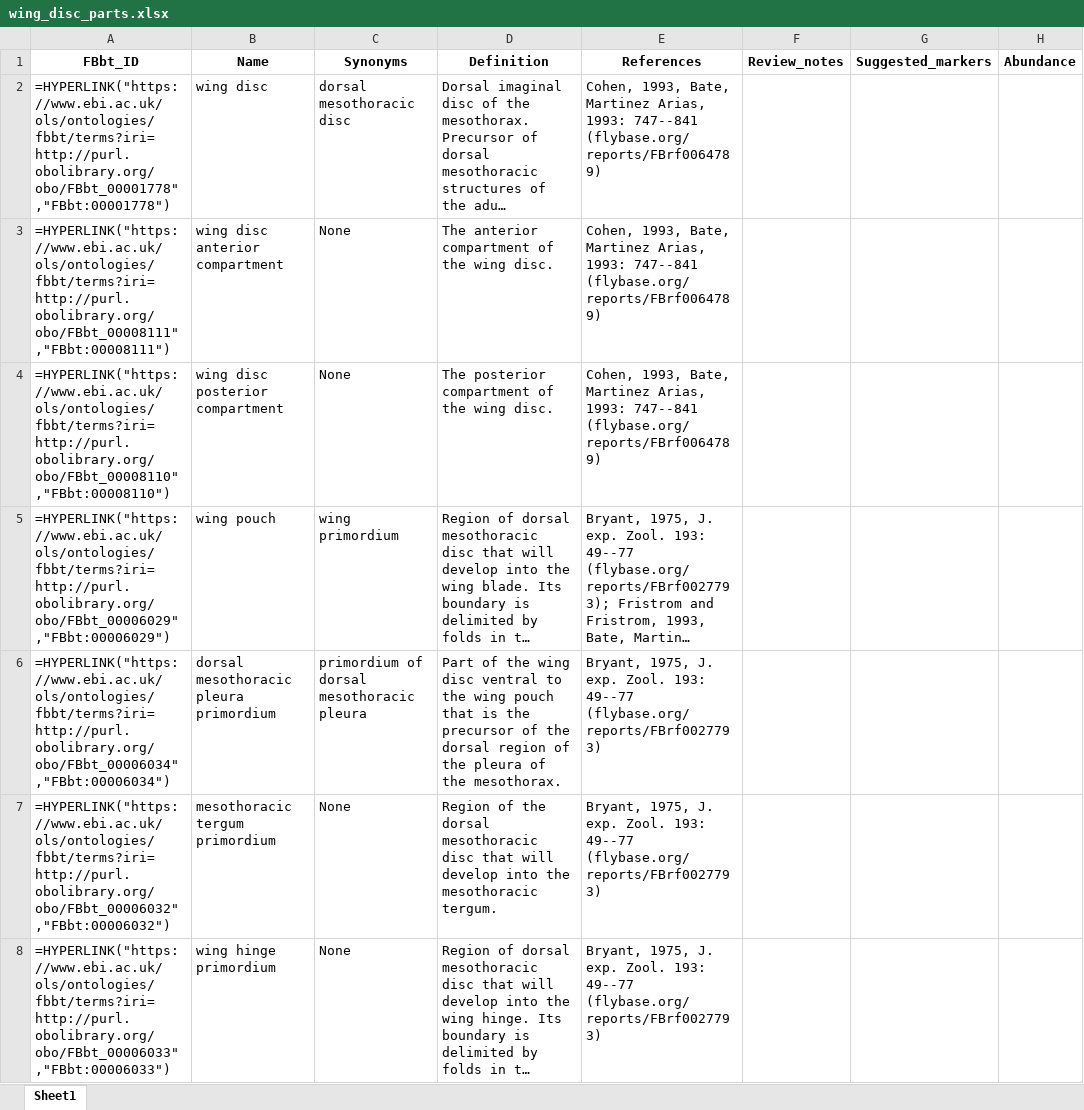
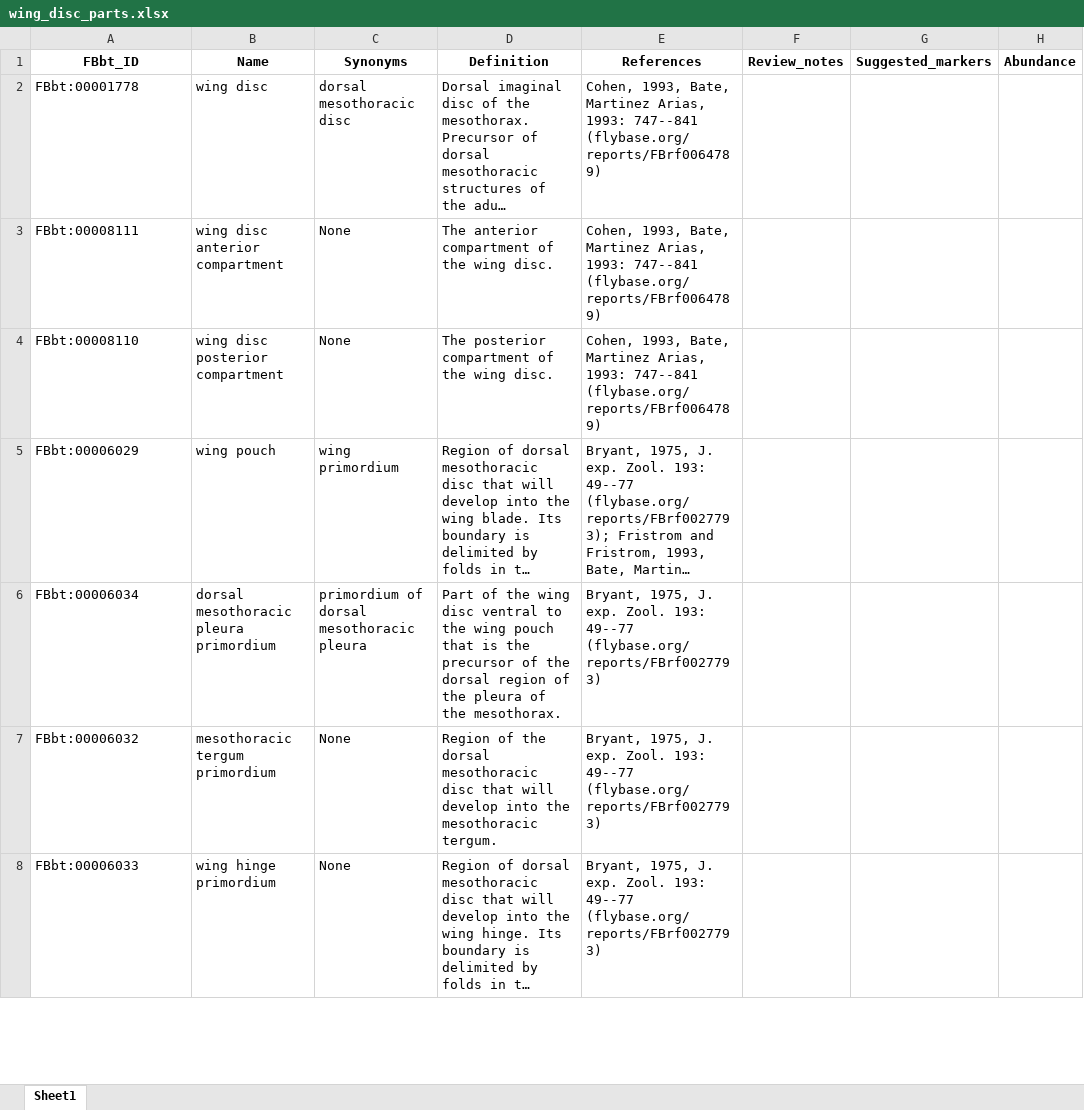
Before and after one commit to FlyBase/drosophila-anatomy-developmental-ontology, an Excel workbook: cell_type_reports/wing_disc_parts.xlsx, sheet Sheet1, drawn as a sheet; only a part is shown; long unchanged cells end in …; values as stored, in another font and other column widths than the file's, no borders; formulas without a stored value are shown as written; the diff covers the shown part only; the diff names each change by its address in the sheet, - before the commit and + after, or states it on an @@ line.

```diff
--- a/cell_type_reports/wing_disc_parts.xlsx (sheet Sheet1)
+++ b/cell_type_reports/wing_disc_parts.xlsx (sheet Sheet1)
-A2 (FBbt_ID): =HYPERLINK("https://www.ebi.ac.uk/ols/ontologies/fbbt/terms?iri=http://purl.obolibrary.org/obo/FBbt_00001778","FBbt:00001778")
+A2 (FBbt_ID): FBbt:00001778
-A3 (FBbt_ID): =HYPERLINK("https://www.ebi.ac.uk/ols/ontologies/fbbt/terms?iri=http://purl.obolibrary.org/obo/FBbt_00008111","FBbt:00008111")
+A3 (FBbt_ID): FBbt:00008111
-A4 (FBbt_ID): =HYPERLINK("https://www.ebi.ac.uk/ols/ontologies/fbbt/terms?iri=http://purl.obolibrary.org/obo/FBbt_00008110","FBbt:00008110")
+A4 (FBbt_ID): FBbt:00008110
-A5 (FBbt_ID): =HYPERLINK("https://www.ebi.ac.uk/ols/ontologies/fbbt/terms?iri=http://purl.obolibrary.org/obo/FBbt_00006029","FBbt:00006029")
+A5 (FBbt_ID): FBbt:00006029
-A6 (FBbt_ID): =HYPERLINK("https://www.ebi.ac.uk/ols/ontologies/fbbt/terms?iri=http://purl.obolibrary.org/obo/FBbt_00006034","FBbt:00006034")
+A6 (FBbt_ID): FBbt:00006034
-A7 (FBbt_ID): =HYPERLINK("https://www.ebi.ac.uk/ols/ontologies/fbbt/terms?iri=http://purl.obolibrary.org/obo/FBbt_00006032","FBbt:00006032")
+A7 (FBbt_ID): FBbt:00006032
-A8 (FBbt_ID): =HYPERLINK("https://www.ebi.ac.uk/ols/ontologies/fbbt/terms?iri=http://purl.obolibrary.org/obo/FBbt_00006033","FBbt:00006033")
+A8 (FBbt_ID): FBbt:00006033
```
Also changed, not shown: 2 added rows and 34 edited cells elsewhere in this sheet, 4 other files.
